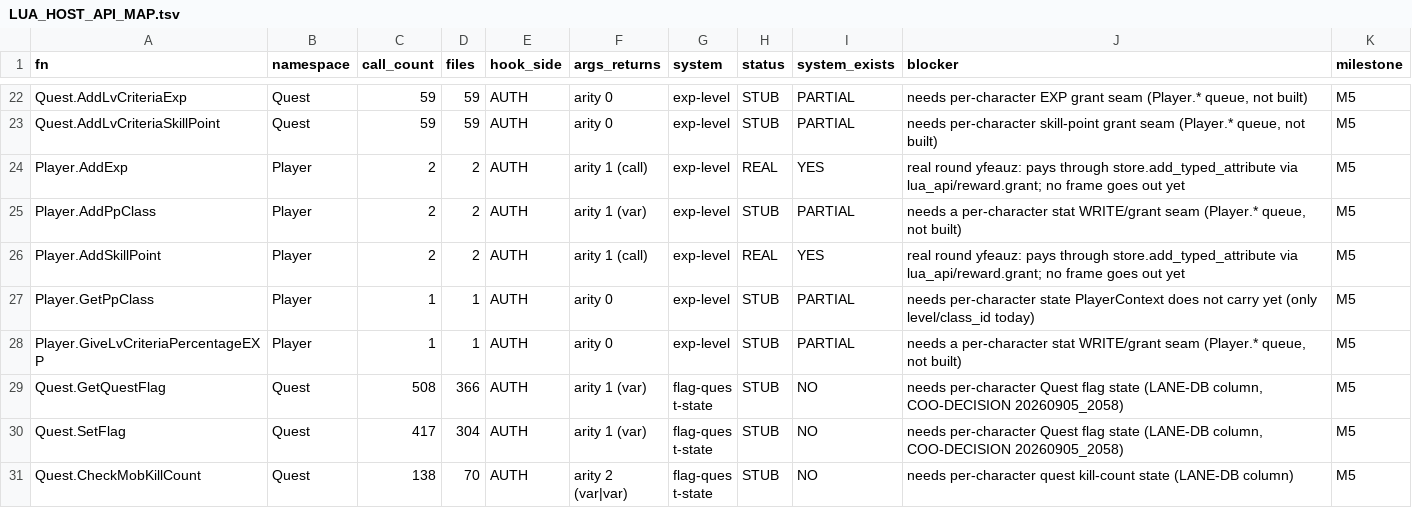
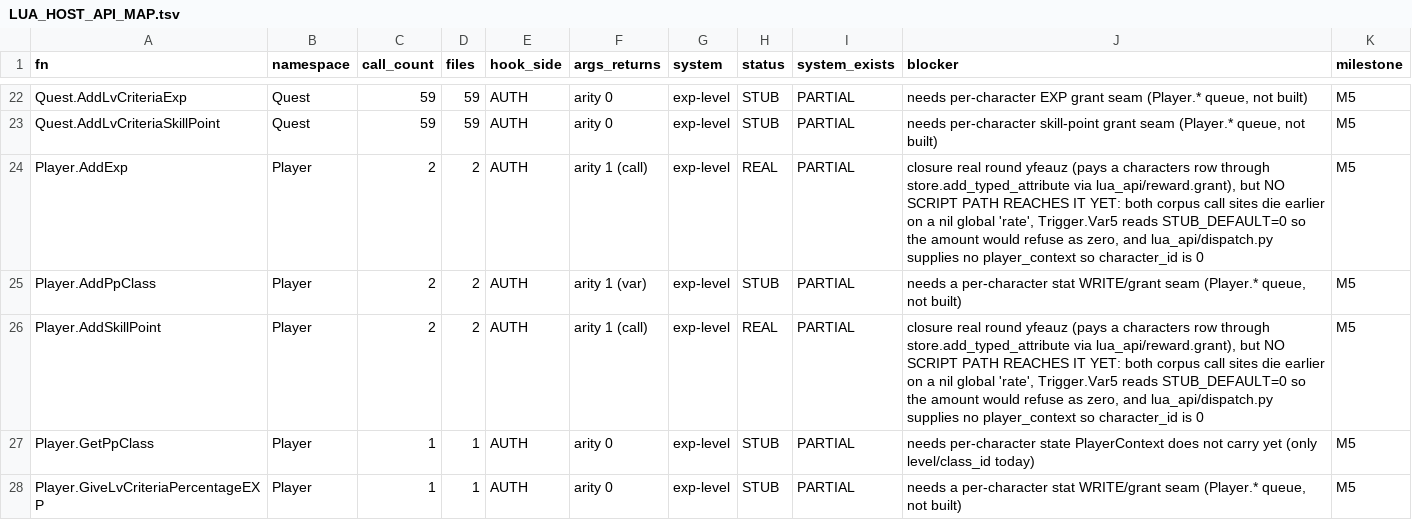
Before and after one commit to panyaasanee/pirate-force-server, a TSV file: docs/LUA_HOST_API_MAP.tsv, drawn as a sheet; only a part is shown, gaps mark what is left out; the shorter side is filled out with more unchanged rows.

```diff
--- a/docs/LUA_HOST_API_MAP.tsv
+++ b/docs/LUA_HOST_API_MAP.tsv
@@ -23,5 +23,5 @@ Quest.AddLvCriteriaExp	Quest	59	59	AUTH	arity 0	exp-level	STUB	PARTIAL	needs per
 Quest.AddLvCriteriaSkillPoint	Quest	59	59	AUTH	arity 0	exp-level	STUB	PARTIAL	needs per-character skill-point grant seam (Player.* queue, not built)	M5
-Player.AddExp	Player	2	2	AUTH	arity 1 (call)	exp-level	REAL	YES	real round yfeauz: pays through store.add_typed_attribute via lua_api/reward.grant; no frame goes out yet	M5
+Player.AddExp	Player	2	2	AUTH	arity 1 (call)	exp-level	REAL	PARTIAL	closure real round yfeauz (pays a characters row through store.add_typed_attribute via lua_api/reward.grant), but NO SCRIPT PATH REACHES IT YET: both corpus call sites die earlier on a nil global 'rate', Trigger.Var5 reads STUB_DEFAULT=0 so the amount would refuse as zero, and lua_api/dispatch.py supplies no player_context so character_id is 0	M5
 Player.AddPpClass	Player	2	2	AUTH	arity 1 (var)	exp-level	STUB	PARTIAL	needs a per-character stat WRITE/grant seam (Player.* queue, not built)	M5
-Player.AddSkillPoint	Player	2	2	AUTH	arity 1 (call)	exp-level	REAL	YES	real round yfeauz: pays through store.add_typed_attribute via lua_api/reward.grant; no frame goes out yet	M5
+Player.AddSkillPoint	Player	2	2	AUTH	arity 1 (call)	exp-level	REAL	PARTIAL	closure real round yfeauz (pays a characters row through store.add_typed_attribute via lua_api/reward.grant), but NO SCRIPT PATH REACHES IT YET: both corpus call sites die earlier on a nil global 'rate', Trigger.Var5 reads STUB_DEFAULT=0 so the amount would refuse as zero, and lua_api/dispatch.py supplies no player_context so character_id is 0	M5
 Player.GetPpClass	Player	1	1	AUTH	arity 0	exp-level	STUB	PARTIAL	needs per-character state PlayerContext does not carry yet (only level/class_id today)	M5
```
Also changed, not shown: 5 other files.
